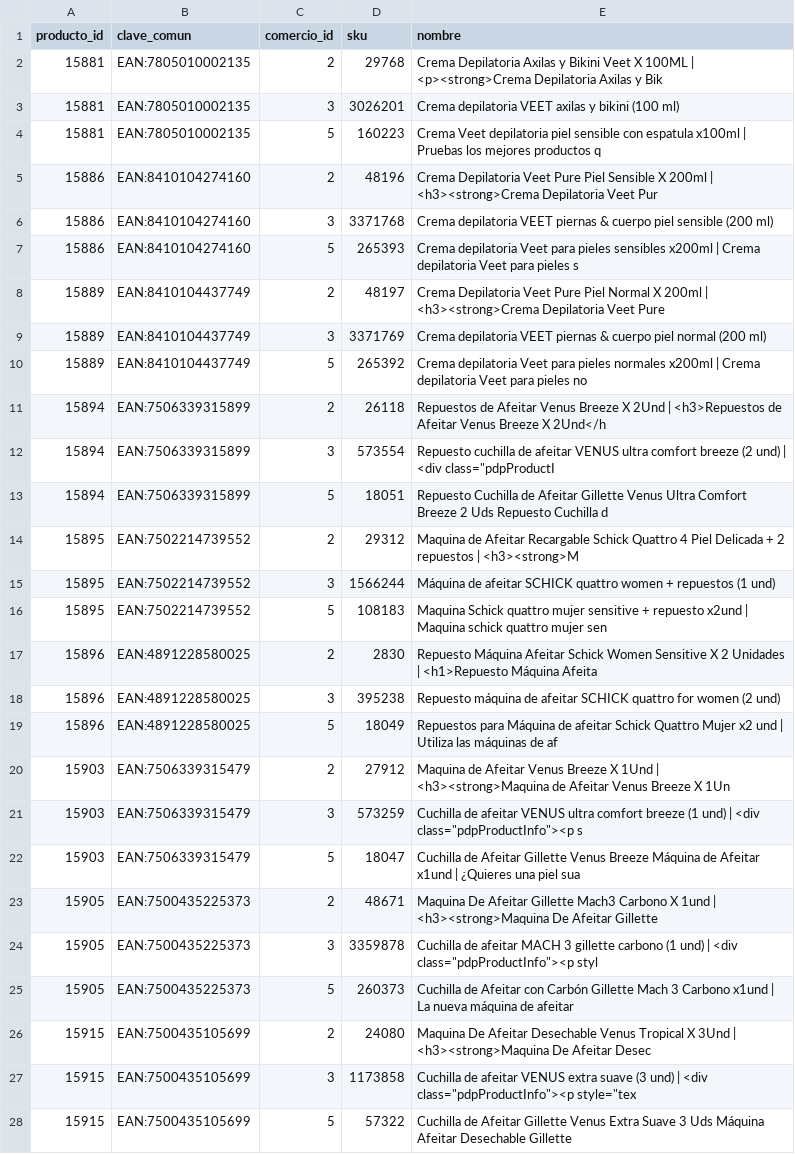
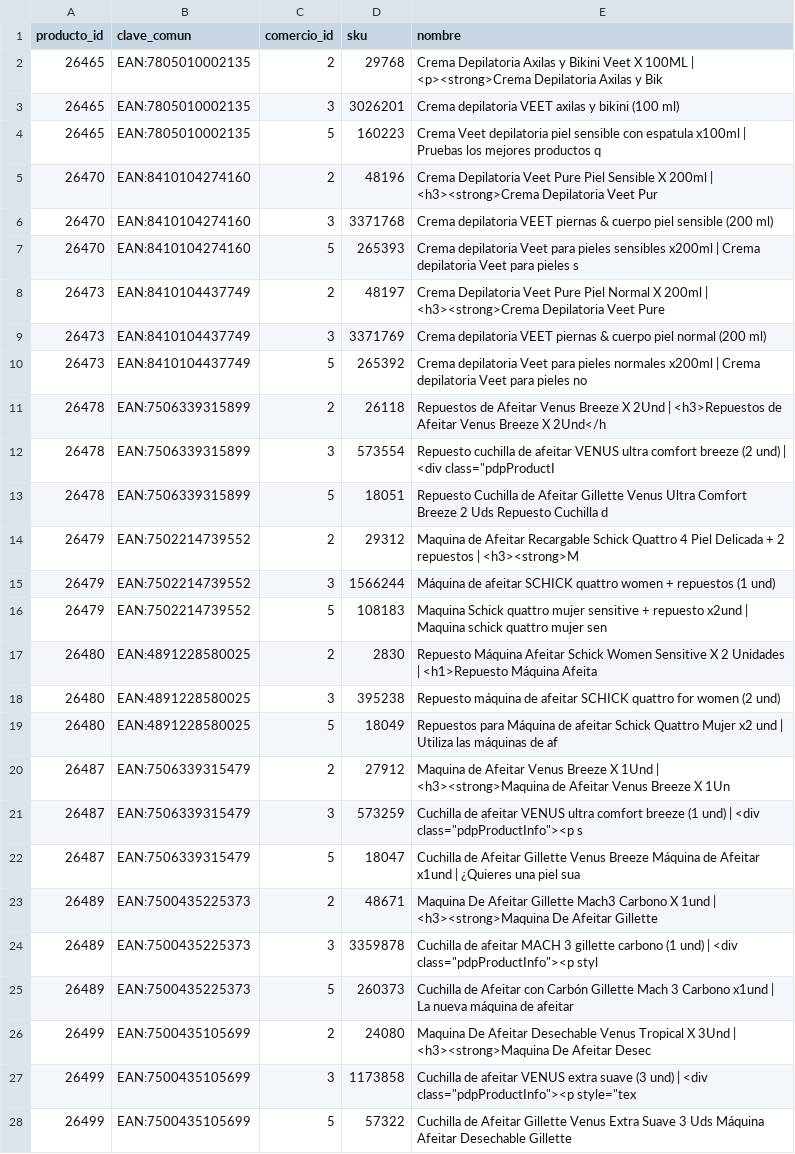
Before and after one commit to intidie/inti_abraham_olaya_quinchia, a CSV file: inti_abraham_olaya_quinchia/taller_01/comparables.csv, drawn as a sheet; only a part is shown; the diff covers the shown part only; the diff names each change by its address in the sheet, - before the commit and + after, or states it on an @@ line.

```diff
--- a/inti_abraham_olaya_quinchia/taller_01/comparables.csv
+++ b/inti_abraham_olaya_quinchia/taller_01/comparables.csv
-A2:A4 (producto_id): 15881
+A2:A4 (producto_id): 26465
-A5:A7 (producto_id): 15886
+A5:A7 (producto_id): 26470
-A8:A10 (producto_id): 15889
+A8:A10 (producto_id): 26473
-A11:A13 (producto_id): 15894
+A11:A13 (producto_id): 26478
-A14:A16 (producto_id): 15895
+A14:A16 (producto_id): 26479
-A17:A19 (producto_id): 15896
+A17:A19 (producto_id): 26480
-A20:A22 (producto_id): 15903
+A20:A22 (producto_id): 26487
-A23:A25 (producto_id): 15905
+A23:A25 (producto_id): 26489
-A26:A28 (producto_id): 15915
+A26:A28 (producto_id): 26499
```
Also changed, not shown: 121 edited cells elsewhere in this file, 4 other files.
